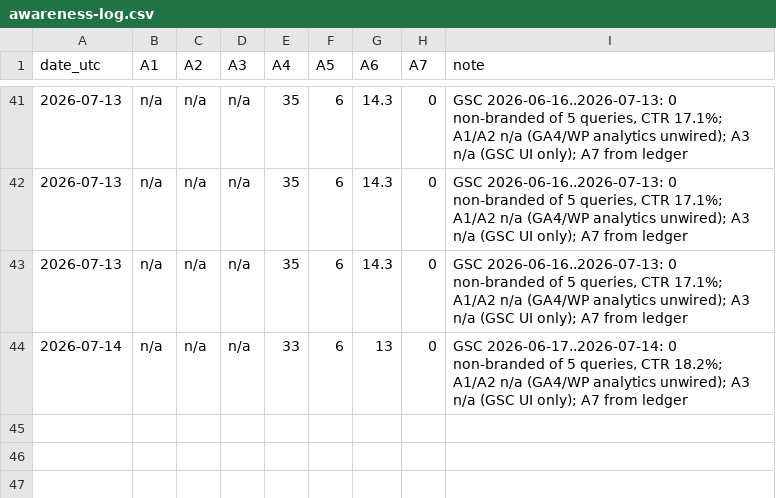
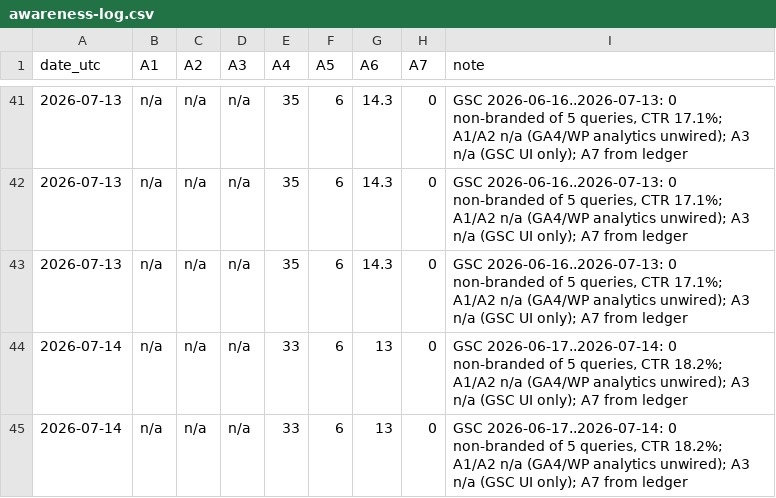
Before and after one commit to atxapple/donatalk, a CSV file: docs/company/metrics/awareness-log.csv, drawn as a sheet; only a part is shown, gaps mark what is left out.

```diff
--- a/docs/company/metrics/awareness-log.csv
+++ b/docs/company/metrics/awareness-log.csv
@@ -44 +44,2 @@ date_utc,A1,A2,A3,A4,A5,A6,A7,note
 2026-07-14,n/a,n/a,n/a,33,6,13,0,"GSC 2026-06-17..2026-07-14: 0 non-branded of 5 queries, CTR 18.2%; A1/A2 n/a (GA4/WP analytics unwired); A3 n/a (GSC UI only); A7 from ledger"
+2026-07-14,n/a,n/a,n/a,33,6,13,0,"GSC 2026-06-17..2026-07-14: 0 non-branded of 5 queries, CTR 18.2%; A1/A2 n/a (GA4/WP analytics unwired); A3 n/a (GSC UI only); A7 from ledger"
```
Also changed, not shown: docs/company/metrics/funnel-log.csv, docs/company/metrics/ops-health-log.csv, 4 other files.
